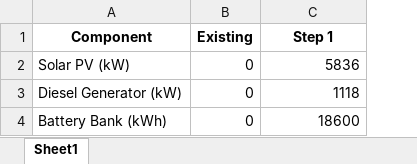
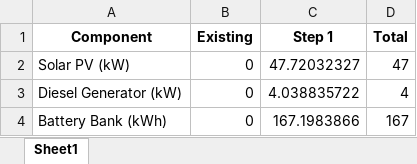
Before and after one commit to MicroGridsPy/MicroGridsPy, an Excel workbook: microgridspy/results/Sizing Results.xlsx, sheet Sheet1, drawn as a sheet; values as stored, in another font and other column widths than the file's, no borders; the diff names each change by its address in the sheet, - before the commit and + after, or states it on an @@ line.

```diff
--- a/microgridspy/results/Sizing Results.xlsx (sheet Sheet1)
+++ b/microgridspy/results/Sizing Results.xlsx (sheet Sheet1)
+column D (Total), rows 2-4: 47 | 4 | 167
-C2 (Step 1): 5836
+C2 (Step 1): 47.72032327
-C3 (Step 1): 1118
+C3 (Step 1): 4.038835722
-C4 (Step 1): 18600
+C4 (Step 1): 167.1983866
```
Also changed, not shown: microgridspy/results/Costs Breakdown.xlsx, 40 other files.
